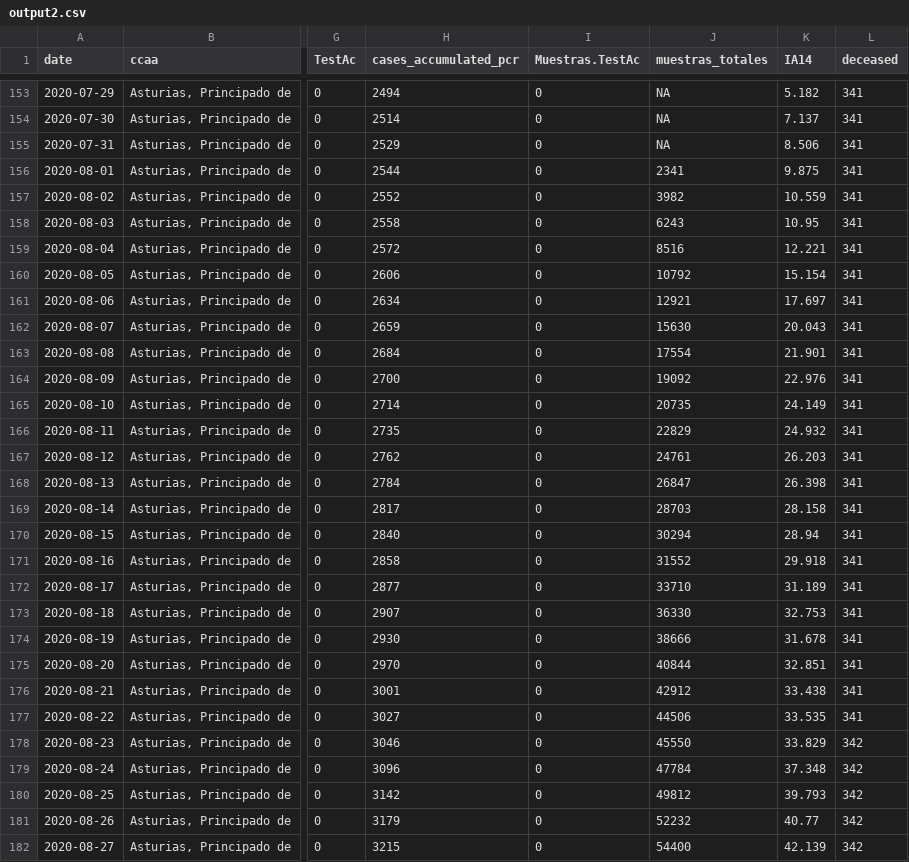
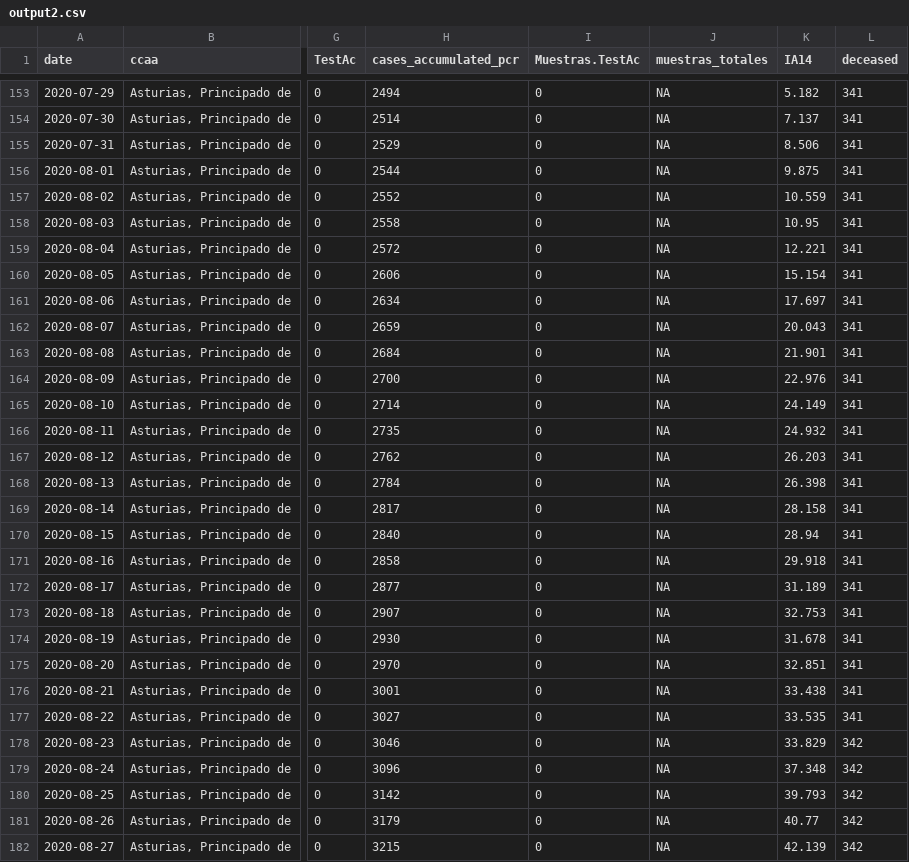
Before and after one commit to kifirifis/asturiasescovid19data, a CSV file: data/output2.csv, drawn as a sheet; only a part is shown, gaps mark what is left out; the diff covers the shown part only; the diff names each change by its address in the sheet, - before the commit and + after, or states it on an @@ line.

Commit message:
update 16-01-2021

```diff
--- a/data/output2.csv
+++ b/data/output2.csv
-J156 (muestras_totales): 2341
+J156 (muestras_totales): NA
-J157 (muestras_totales): 3982
+J157 (muestras_totales): NA
-J158 (muestras_totales): 6243
+J158 (muestras_totales): NA
-J159 (muestras_totales): 8516
+J159 (muestras_totales): NA
-J160 (muestras_totales): 10792
+J160 (muestras_totales): NA
-J161 (muestras_totales): 12921
+J161 (muestras_totales): NA
-J162 (muestras_totales): 15630
+J162 (muestras_totales): NA
-J163 (muestras_totales): 17554
+J163 (muestras_totales): NA
-J164 (muestras_totales): 19092
+J164 (muestras_totales): NA
-J165 (muestras_totales): 20735
+J165 (muestras_totales): NA
-J166 (muestras_totales): 22829
+J166 (muestras_totales): NA
-J167 (muestras_totales): 24761
+J167 (muestras_totales): NA
-J168 (muestras_totales): 26847
+J168 (muestras_totales): NA
-J169 (muestras_totales): 28703
+J169 (muestras_totales): NA
-J170 (muestras_totales): 30294
+J170 (muestras_totales): NA
-J171 (muestras_totales): 31552
+J171 (muestras_totales): NA
-J172 (muestras_totales): 33710
+J172 (muestras_totales): NA
-J173 (muestras_totales): 36330
+J173 (muestras_totales): NA
-J174 (muestras_totales): 38666
+J174 (muestras_totales): NA
-J175 (muestras_totales): 40844
+J175 (muestras_totales): NA
-J176 (muestras_totales): 42912
+J176 (muestras_totales): NA
-J177 (muestras_totales): 44506
+J177 (muestras_totales): NA
-J178 (muestras_totales): 45550
+J178 (muestras_totales): NA
-J179 (muestras_totales): 47784
+J179 (muestras_totales): NA
-J180 (muestras_totales): 49812
+J180 (muestras_totales): NA
-J181 (muestras_totales): 52232
+J181 (muestras_totales): NA
-J182 (muestras_totales): 54400
+J182 (muestras_totales): NA
```
Also changed, not shown: 1 added row and 145 edited cells elsewhere in this file.
